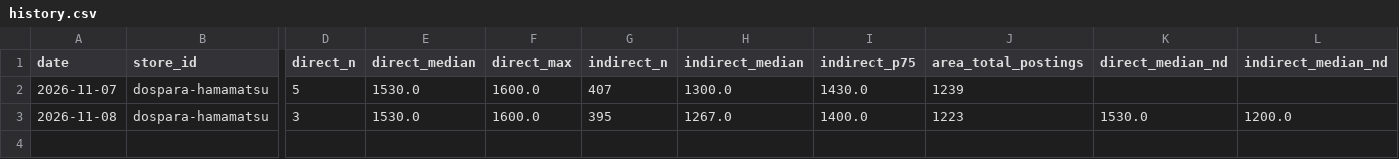
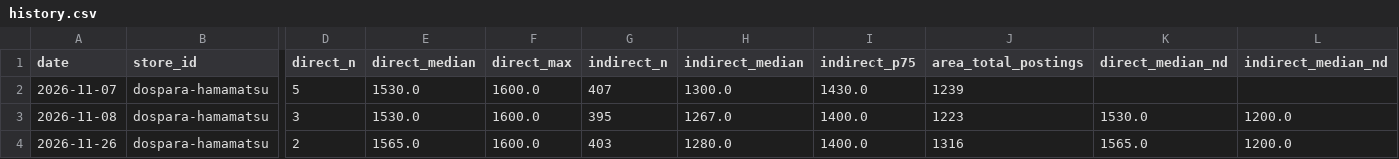
Before and after one commit to knoro-hue/HourlyWageSurvey, a CSV file: reports/dospara-hamamatsu/history.csv, drawn as a sheet; only a part is shown, gaps mark what is left out; rows hold the shown columns only; the diff names each change by its address in the sheet, - before the commit and + after, or states it on an @@ line.

```diff
--- a/reports/dospara-hamamatsu/history.csv
+++ b/reports/dospara-hamamatsu/history.csv
+row 4: 2026-11-26 | dospara-hamamatsu | 2 | 1565.0 | 1600.0 | 403 | 1280.0 | 1400.0 | 1316 | 1565.0 | 1200.0
```
Also changed, not shown: docs/data/benefits.csv, reports/dospara-fuji/history.csv, 39 other files.
